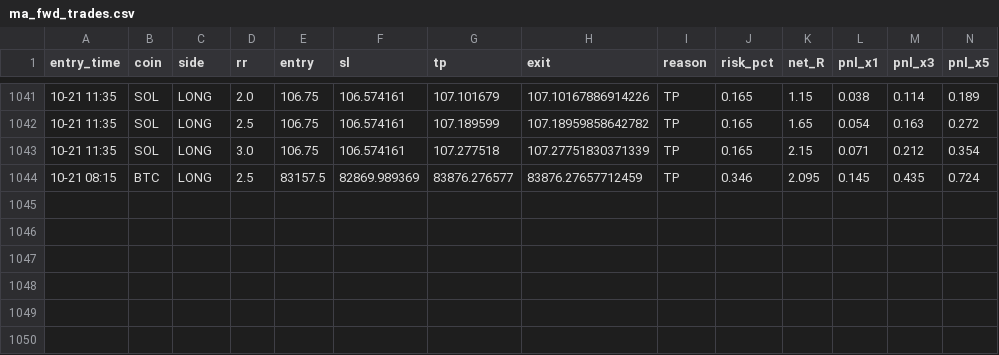
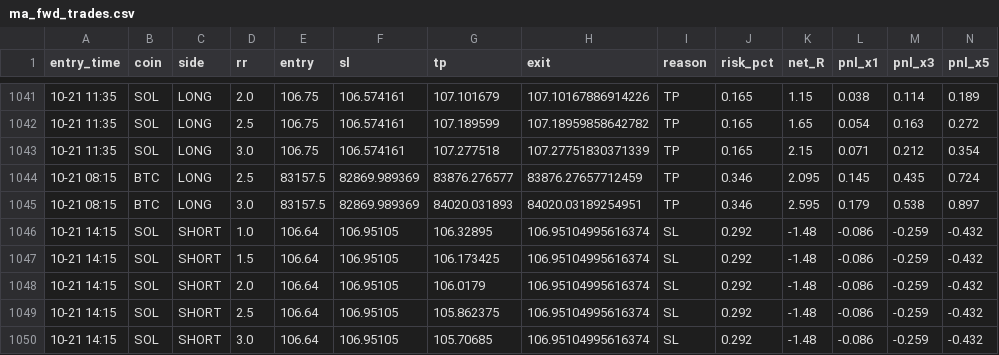
Before and after one commit to Ehsan2893/mabot.py, a CSV file: ma_fwd_trades.csv, drawn as a sheet; only a part is shown, gaps mark what is left out; rows hold the shown columns only; the diff names each change by its address in the sheet, - before the commit and + after, or states it on an @@ line.

```diff
--- a/ma_fwd_trades.csv
+++ b/ma_fwd_trades.csv
+row 1045: 10-21 08:15 | BTC | LONG | 3.0 | 83157.5 | 82869.989369 | 84020.031893 | 84020.03189254951 | TP | 0.346 | 2.595 | 0.179 | 0.538 | 0.897
+row 1046: 10-21 14:15 | SOL | SHORT | 1.0 | 106.64 | 106.95105 | 106.32895 | 106.95104995616374 | SL | 0.292 | -1.48 | -0.086 | -0.259 | -0.432
+row 1047: 10-21 14:15 | SOL | SHORT | 1.5 | 106.64 | 106.95105 | 106.173425 | 106.95104995616374 | SL | 0.292 | -1.48 | -0.086 | -0.259 | -0.432
+row 1048: 10-21 14:15 | SOL | SHORT | 2.0 | 106.64 | 106.95105 | 106.0179 | 106.95104995616374 | SL | 0.292 | -1.48 | -0.086 | -0.259 | -0.432
+row 1049: 10-21 14:15 | SOL | SHORT | 2.5 | 106.64 | 106.95105 | 105.862375 | 106.95104995616374 | SL | 0.292 | -1.48 | -0.086 | -0.259 | -0.432
+row 1050: 10-21 14:15 | SOL | SHORT | 3.0 | 106.64 | 106.95105 | 105.70685 | 106.95104995616374 | SL | 0.292 | -1.48 | -0.086 | -0.259 | -0.432
```
Also changed, not shown: 1 other file.
